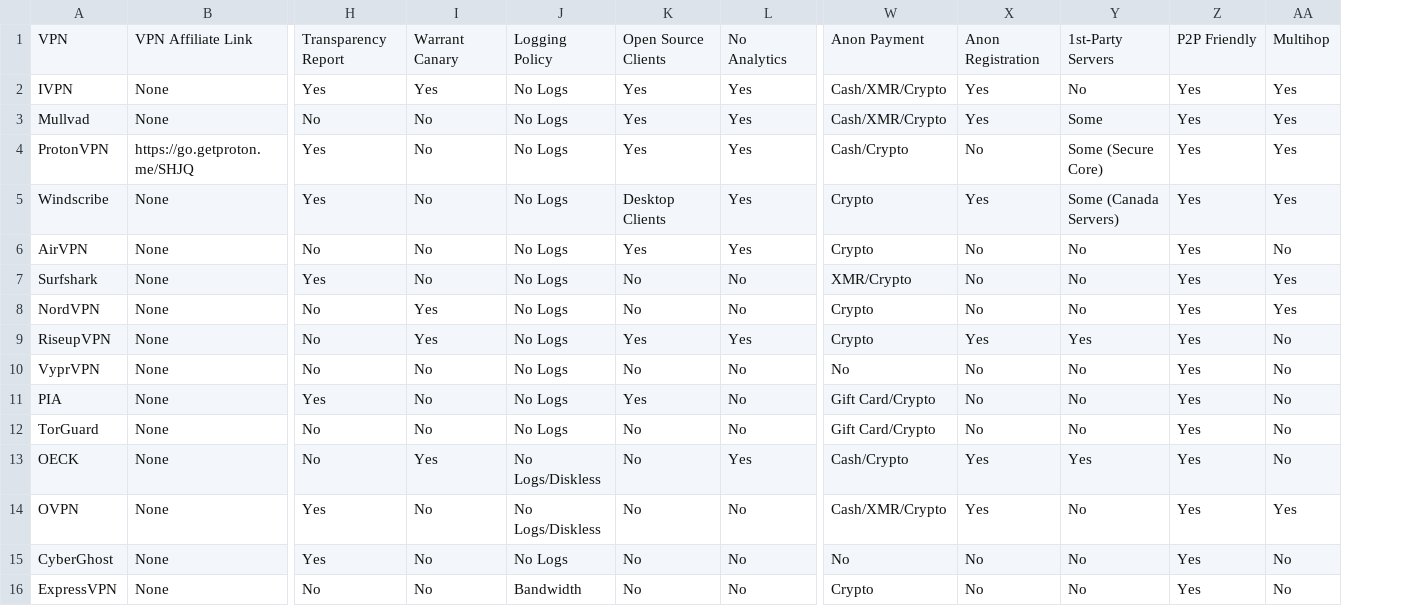
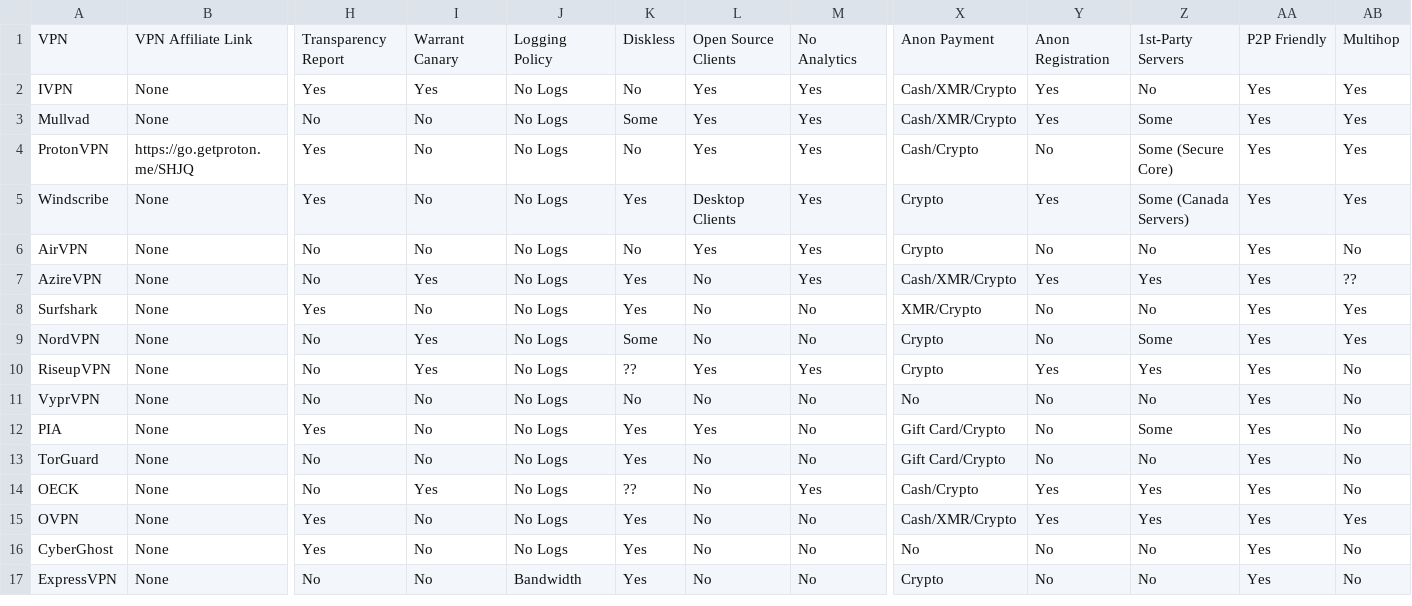
Before and after one commit to techlore/VPN-reviews, a CSV file: VPNchart.csv, drawn as a sheet; only a part is shown, gaps mark what is left out; addresses are those after the commit; rows hold the shown columns only; the diff names each change by its address in the sheet, - before the commit and + after, or states it on an @@ line.

Commit message:
Update VPNchart.csv
- Removed 'diskless' from logging policy
- Added 'diskless' as an additional column
- Updated data for first-party servers, which more providers support
- Added AzireVPN

```diff
--- a/VPNchart.csv
+++ b/VPNchart.csv
+column K, rows 1-6: Diskless | No | Some | No | Yes | No; rows 8-17: Yes | Some | ?? | No | Yes | Yes | ?? | Yes | Yes | Yes
+row 7: AzireVPN | None | No | Yes | No Logs | Yes | No | Yes | Cash/XMR/Crypto | Yes | Yes | Yes | ??
-Z9: No
+Z9: Some
-Z12: No
+Z12: Some
-J14:J15: No Logs/Diskless
+J14:J15: No Logs
-Z15: No
+Z15: Yes
```
